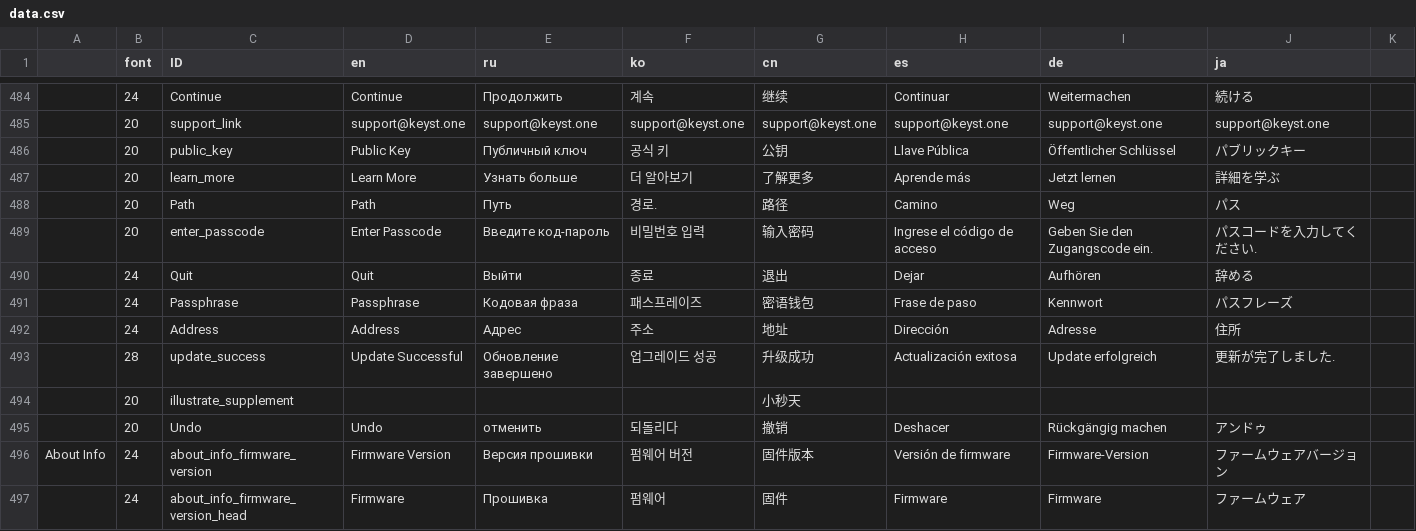
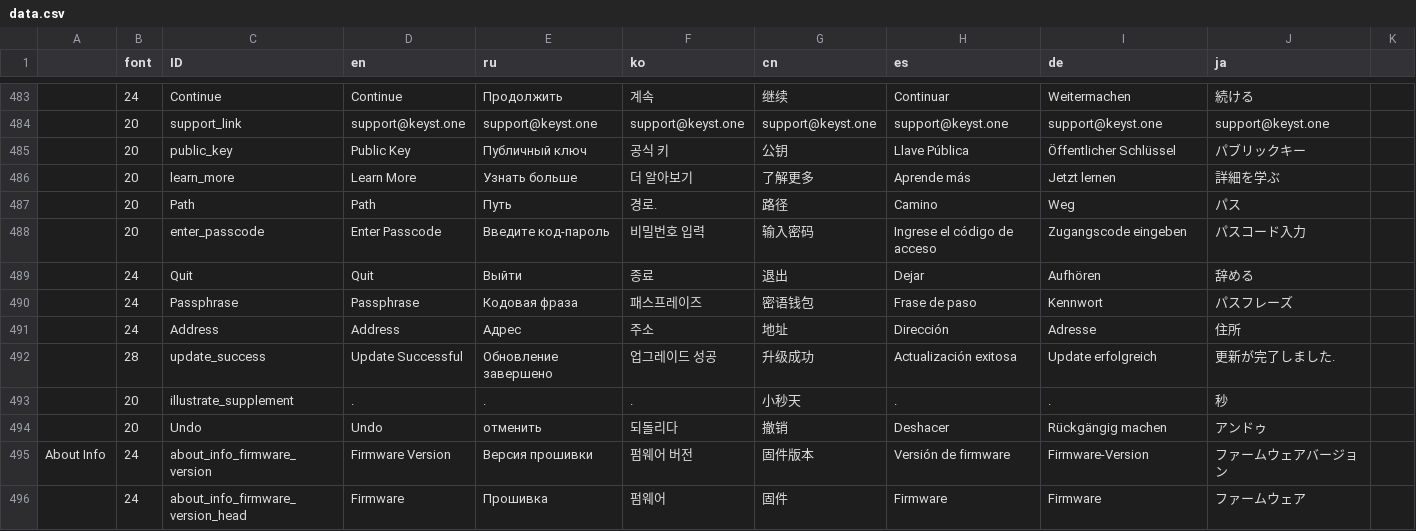
Before and after one commit to KeystoneHQ/keystone3-firmware, a CSV file: src/ui/lv_i18n/data.csv, drawn as a sheet; only a part is shown, gaps mark what is left out; addresses are those after the commit; the diff covers the shown part only; the diff names each change by its address in the sheet, - before the commit and + after, or states it on an @@ line.

```diff
--- a/src/ui/lv_i18n/data.csv
+++ b/src/ui/lv_i18n/data.csv
-I488 (de): Geben Sie den Zugangscode ein.
+I488 (de): Zugangscode eingeben
-J488 (ja): パスコードを入力してください.
+J488 (ja): パスコード入力
-D493 (en): (empty)
+D493 (en): .
-E493 (ru): (empty)
+E493 (ru): .
-F493 (ko): (empty)
+F493 (ko): .
-H493 (es): (empty)
+H493 (es): .
-I493 (de): (empty)
+I493 (de): .
-J493 (ja): (empty)
+J493 (ja): 秒
```
Also changed, not shown: 2 added rows, 1 removed row and 155 edited cells elsewhere in this file.
